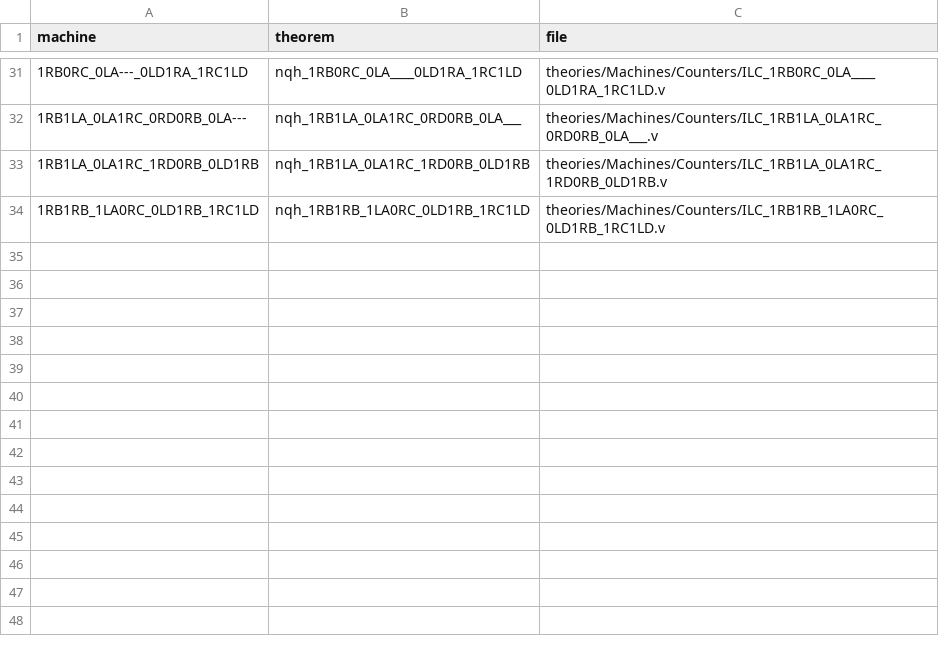
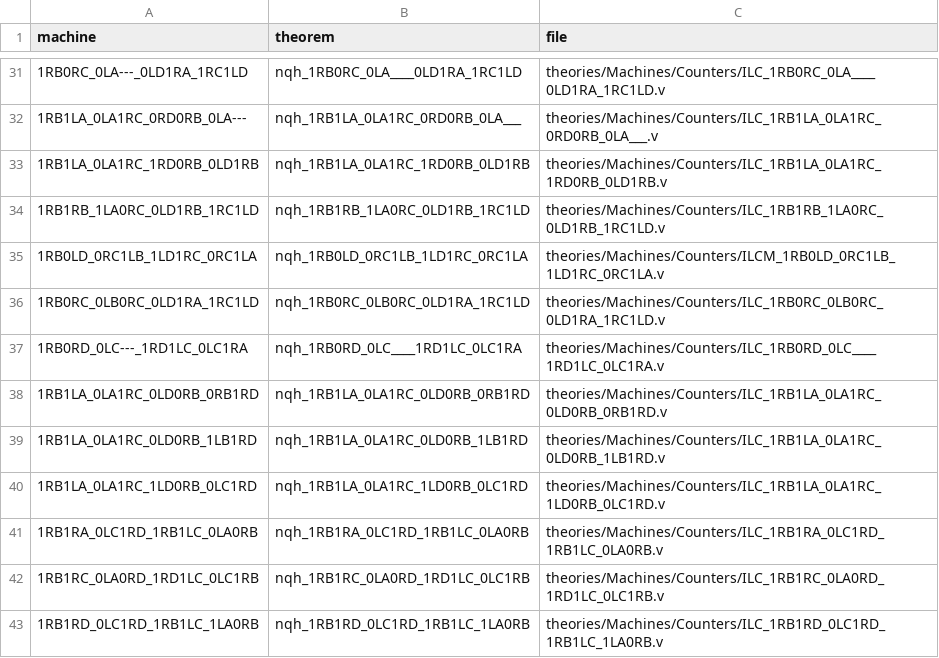
Before and after one commit to carrino/Coq-BBB4, a TSV file: tools/counters_manifest.tsv, drawn as a sheet; only a part is shown, gaps mark what is left out; the diff names each change by its address in the sheet, - before the commit and + after, or states it on an @@ line.

```diff
--- a/tools/counters_manifest.tsv
+++ b/tools/counters_manifest.tsv
+row 35: 1RB0LD_0RC1LB_1LD1RC_0RC1LA | nqh_1RB0LD_0RC1LB_1LD1RC_0RC1LA | theories/Machines/Counters/ILCM_1RB0LD_0RC1LB_1LD1RC_0RC1LA.v
+row 36: 1RB0RC_0LB0RC_0LD1RA_1RC1LD | nqh_1RB0RC_0LB0RC_0LD1RA_1RC1LD | theories/Machines/Counters/ILC_1RB0RC_0LB0RC_0LD1RA_1RC1LD.v
+row 37: 1RB0RD_0LC---_1RD1LC_0LC1RA | nqh_1RB0RD_0LC____1RD1LC_0LC1RA | theories/Machines/Counters/ILC_1RB0RD_0LC____1RD1LC_0LC1RA.v
+row 38: 1RB1LA_0LA1RC_0LD0RB_0RB1RD | nqh_1RB1LA_0LA1RC_0LD0RB_0RB1RD | theories/Machines/Counters/ILC_1RB1LA_0LA1RC_0LD0RB_0RB1RD.v
+row 39: 1RB1LA_0LA1RC_0LD0RB_1LB1RD | nqh_1RB1LA_0LA1RC_0LD0RB_1LB1RD | theories/Machines/Counters/ILC_1RB1LA_0LA1RC_0LD0RB_1LB1RD.v
+row 40: 1RB1LA_0LA1RC_1LD0RB_0LC1RD | nqh_1RB1LA_0LA1RC_1LD0RB_0LC1RD | theories/Machines/Counters/ILC_1RB1LA_0LA1RC_1LD0RB_0LC1RD.v
+row 41: 1RB1RA_0LC1RD_1RB1LC_0LA0RB | nqh_1RB1RA_0LC1RD_1RB1LC_0LA0RB | theories/Machines/Counters/ILC_1RB1RA_0LC1RD_1RB1LC_0LA0RB.v
+row 42: 1RB1RC_0LA0RD_1RD1LC_0LC1RB | nqh_1RB1RC_0LA0RD_1RD1LC_0LC1RB | theories/Machines/Counters/ILC_1RB1RC_0LA0RD_1RD1LC_0LC1RB.v
+row 43: 1RB1RD_0LC1RD_1RB1LC_1LA0RB | nqh_1RB1RD_0LC1RD_1RB1LC_1LA0RB | theories/Machines/Counters/ILC_1RB1RD_0LC1RD_1RB1LC_1LA0RB.v
```
Also changed, not shown: 10 other files.
